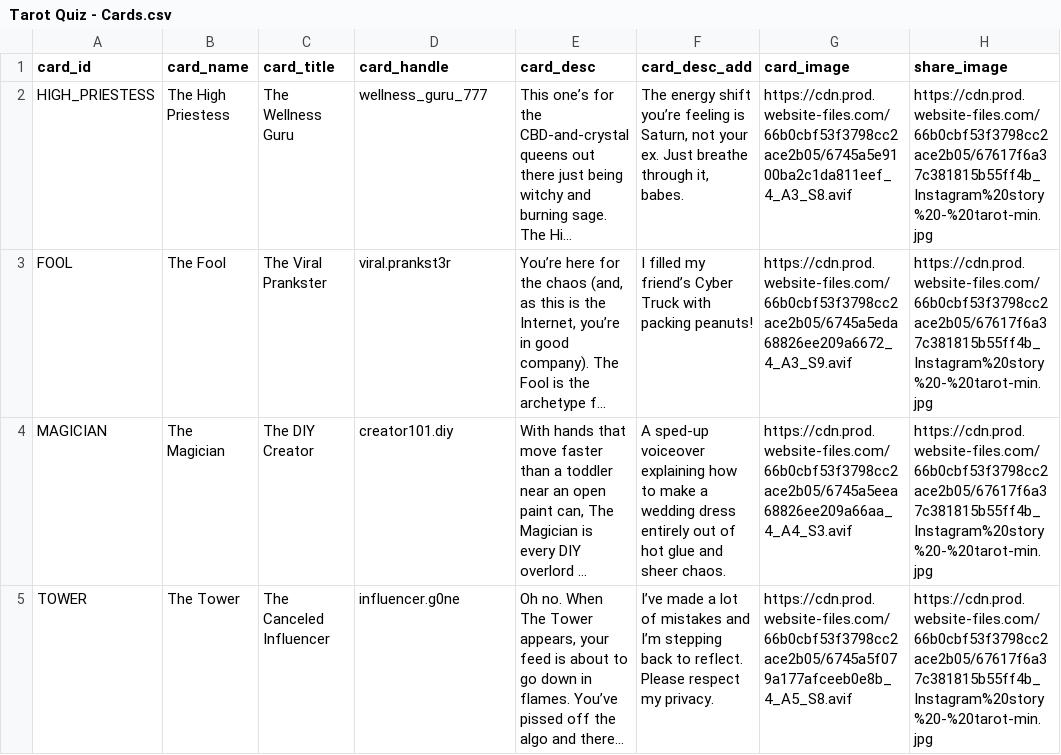
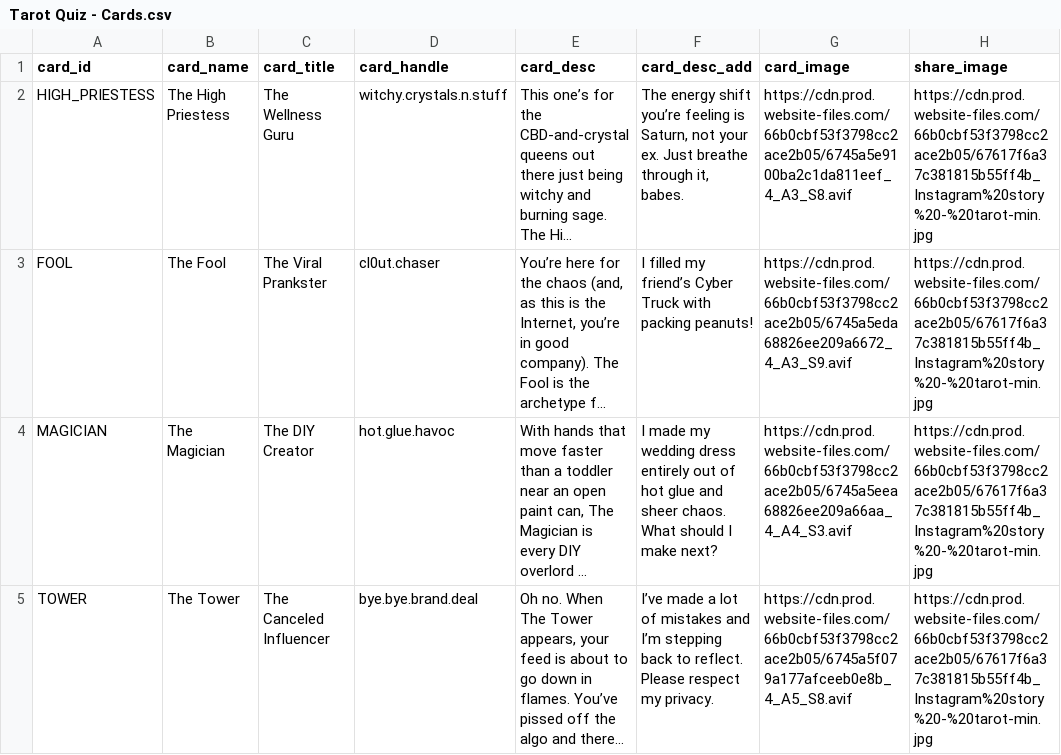
Before and after one commit to manychat-git/quiz-data, a CSV file: data/Tarot Quiz - Cards.csv, drawn as a sheet; only a part is shown; long unchanged cells end in …; the diff covers the shown part only; the diff names each change by its address in the sheet, - before the commit and + after, or states it on an @@ line.

Commit message:
Add files via upload

```diff
--- a/data/Tarot Quiz - Cards.csv
+++ b/data/Tarot Quiz - Cards.csv
-D2 (card_handle): wellness_guru_777
+D2 (card_handle): witchy.crystals.n.stuff
-D3 (card_handle): viral.prankst3r
+D3 (card_handle): cl0ut.chaser
-D4 (card_handle): creator101.diy
+D4 (card_handle): hot.glue.havoc
-F4 (card_desc_add): A sped-up voiceover explaining how to make a wedding dress entirely out of hot glue and sheer chaos.
+F4 (card_desc_add): I made my wedding dress entirely out of hot glue and sheer chaos. What should I make next?
-D5 (card_handle): influencer.g0ne
+D5 (card_handle): bye.bye.brand.deal
```
Also changed, not shown: 19 edited cells elsewhere in this file.
